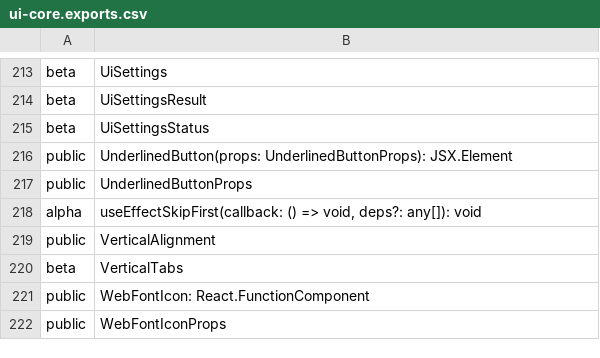
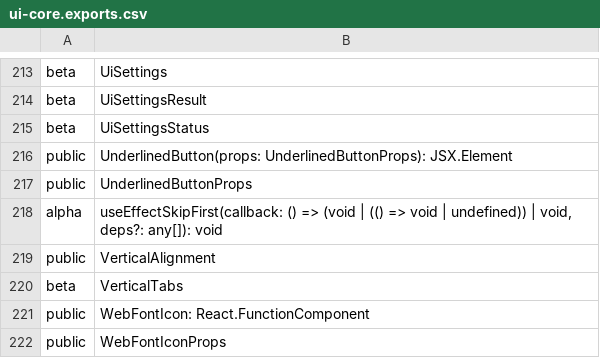
Before and after one commit to iTwin/appui, a CSV file: common/api/summary/ui-core.exports.csv, drawn as a sheet; only a part is shown, gaps mark what is left out.

```diff
--- a/common/api/summary/ui-core.exports.csv
+++ b/common/api/summary/ui-core.exports.csv
@@ -217,3 +217,3 @@ public;UnderlinedButton(props: UnderlinedButtonProps): JSX.Element
 public;UnderlinedButtonProps
-alpha;useEffectSkipFirst(callback: () => void, deps?: any[]): void
+alpha;useEffectSkipFirst(callback: () => (void | (() => void | undefined)) | void, deps?: any[]): void
 public;VerticalAlignment
```
Also changed, not shown: common/api/summary/ui-components.exports.csv, 41 other files.
